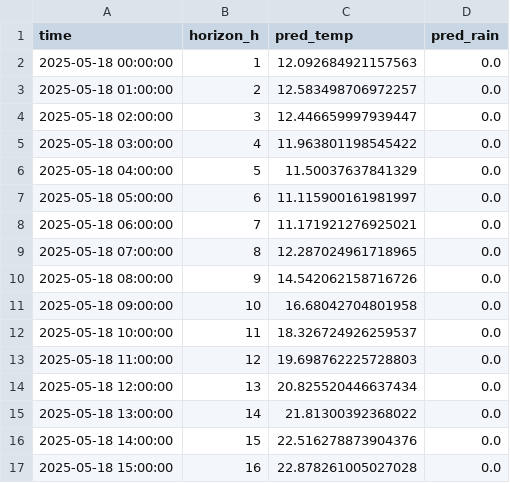
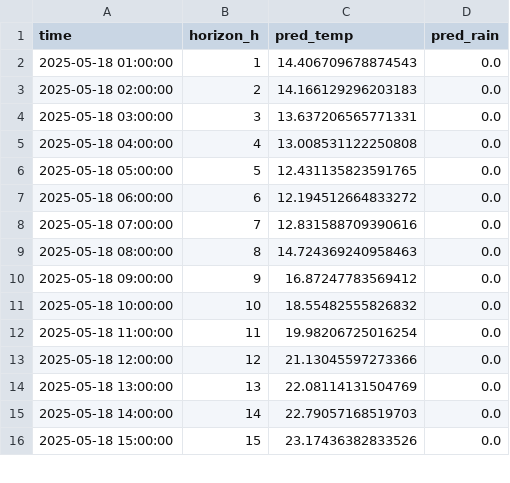
Before and after one commit to ColaCaos/ColaCAOS, a CSV file: multiestacion/funcionando/c/EstacionVirtual/results/next24h_predictions.csv, drawn as a sheet; only a part is shown; the diff covers the shown part only.

```diff
--- a/multiestacion/funcionando/c/EstacionVirtual/results/next24h_predictions.csv
+++ b/multiestacion/funcionando/c/EstacionVirtual/results/next24h_predictions.csv
@@ -1,17 +1,16 @@
 time,horizon_h,pred_temp,pred_rain
-2025-05-18 00:00:00,1,12.092684921157563,0.0
-2025-05-18 01:00:00,2,12.583498706972257,0.0
-2025-05-18 02:00:00,3,12.446659997939447,0.0
-2025-05-18 03:00:00,4,11.963801198545422,0.0
-2025-05-18 04:00:00,5,11.50037637841329,0.0
-2025-05-18 05:00:00,6,11.115900161981997,0.0
-2025-05-18 06:00:00,7,11.171921276925021,0.0
-2025-05-18 07:00:00,8,12.287024961718965,0.0
-2025-05-18 08:00:00,9,14.542062158716726,0.0
-2025-05-18 09:00:00,10,16.68042704801958,0.0
-2025-05-18 10:00:00,11,18.326724926259537,0.0
-2025-05-18 11:00:00,12,19.698762225728803,0.0
-2025-05-18 12:00:00,13,20.825520446637434,0.0
-2025-05-18 13:00:00,14,21.81300392368022,0.0
-2025-05-18 14:00:00,15,22.516278873904376,0.0
-2025-05-18 15:00:00,16,22.878261005027028,0.0
+2025-05-18 01:00:00,1,14.406709678874543,0.0
+2025-05-18 02:00:00,2,14.166129296203183,0.0
+2025-05-18 03:00:00,3,13.637206565771331,0.0
+2025-05-18 04:00:00,4,13.008531122250808,0.0
+2025-05-18 05:00:00,5,12.431135823591765,0.0
+2025-05-18 06:00:00,6,12.194512664833272,0.0
+2025-05-18 07:00:00,7,12.831588709390616,0.0
+2025-05-18 08:00:00,8,14.724369240958463,0.0
+2025-05-18 09:00:00,9,16.87247783569412,0.0
+2025-05-18 10:00:00,10,18.55482555826832,0.0
+2025-05-18 11:00:00,11,19.98206725016254,0.0
+2025-05-18 12:00:00,12,21.13045597273366,0.0
+2025-05-18 13:00:00,13,22.08114131504769,0.0
+2025-05-18 14:00:00,14,22.79057168519703,0.0
+2025-05-18 15:00:00,15,23.17436382833526,0.0
```
Also changed, not shown: 1 added row and 16 edited cells elsewhere in this file, multiestacion/funcionando/c/EstacionVirtual/results/rain_24h_wide.csv, multiestacion/funcionando/c/EstacionVirtual/results/temperature_24h_wide.csv, 2 other files.
